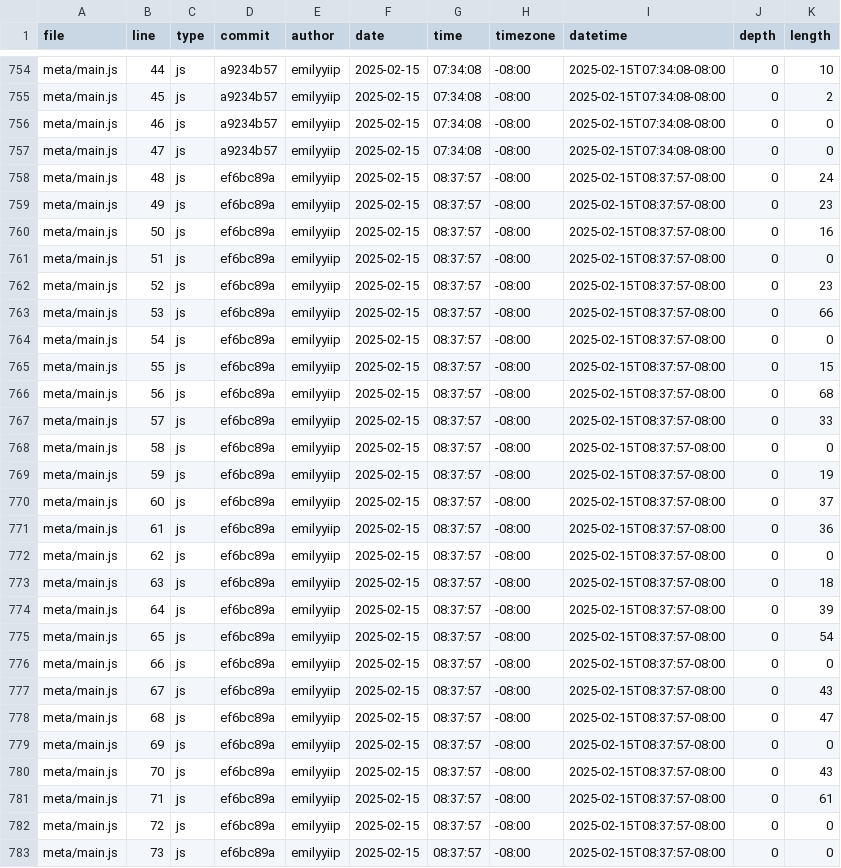
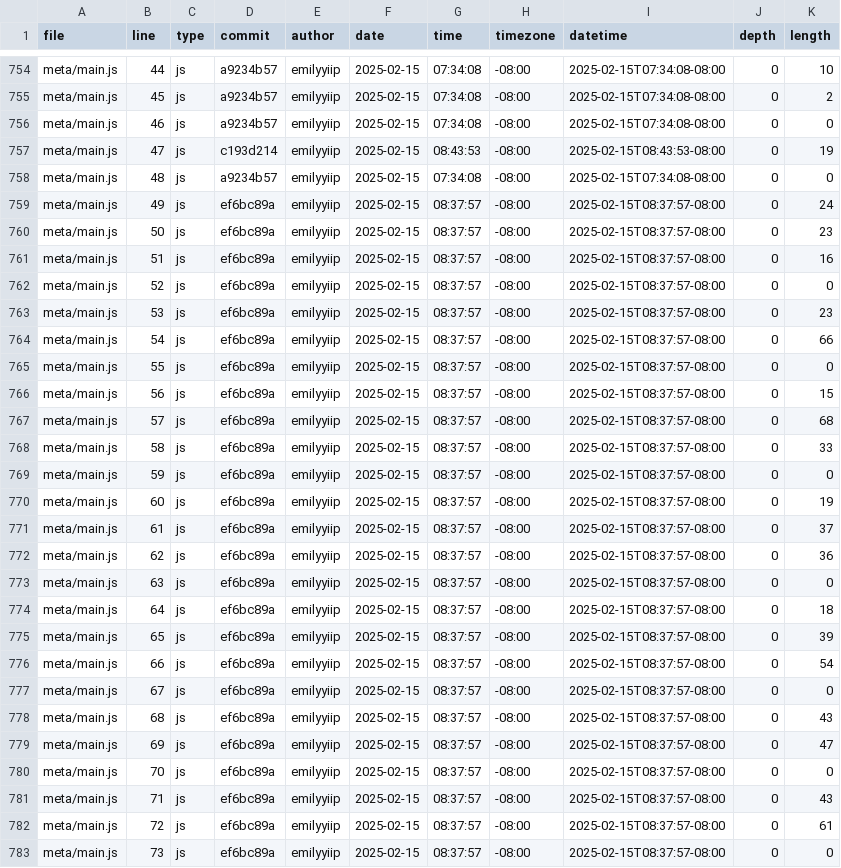
Before and after one commit to emilyyiip/portfolio, a CSV file: meta/loc.csv, drawn as a sheet; only a part is shown, gaps mark what is left out; the diff covers the shown part only.

```diff
--- a/meta/loc.csv
+++ b/meta/loc.csv
@@ -756,28 +756,28 @@ meta/main.js,45,js,a9234b57,emilyyiip,2025-02-15,07:34:08,-08:00,2025-02-15T07:3
 meta/main.js,46,js,a9234b57,emilyyiip,2025-02-15,07:34:08,-08:00,2025-02-15T07:34:08-08:00,0,0
-meta/main.js,47,js,a9234b57,emilyyiip,2025-02-15,07:34:08,-08:00,2025-02-15T07:34:08-08:00,0,0
-meta/main.js,48,js,ef6bc89a,emilyyiip,2025-02-15,08:37:57,-08:00,2025-02-15T08:37:57-08:00,0,24
-meta/main.js,49,js,ef6bc89a,emilyyiip,2025-02-15,08:37:57,-08:00,2025-02-15T08:37:57-08:00,0,23
-meta/main.js,50,js,ef6bc89a,emilyyiip,2025-02-15,08:37:57,-08:00,2025-02-15T08:37:57-08:00,0,16
-meta/main.js,51,js,ef6bc89a,emilyyiip,2025-02-15,08:37:57,-08:00,2025-02-15T08:37:57-08:00,0,0
-meta/main.js,52,js,ef6bc89a,emilyyiip,2025-02-15,08:37:57,-08:00,2025-02-15T08:37:57-08:00,0,23
-meta/main.js,53,js,ef6bc89a,emilyyiip,2025-02-15,08:37:57,-08:00,2025-02-15T08:37:57-08:00,0,66
-meta/main.js,54,js,ef6bc89a,emilyyiip,2025-02-15,08:37:57,-08:00,2025-02-15T08:37:57-08:00,0,0
-meta/main.js,55,js,ef6bc89a,emilyyiip,2025-02-15,08:37:57,-08:00,2025-02-15T08:37:57-08:00,0,15
-meta/main.js,56,js,ef6bc89a,emilyyiip,2025-02-15,08:37:57,-08:00,2025-02-15T08:37:57-08:00,0,68
-meta/main.js,57,js,ef6bc89a,emilyyiip,2025-02-15,08:37:57,-08:00,2025-02-15T08:37:57-08:00,0,33
-meta/main.js,58,js,ef6bc89a,emilyyiip,2025-02-15,08:37:57,-08:00,2025-02-15T08:37:57-08:00,0,0
-meta/main.js,59,js,ef6bc89a,emilyyiip,2025-02-15,08:37:57,-08:00,2025-02-15T08:37:57-08:00,0,19
-meta/main.js,60,js,ef6bc89a,emilyyiip,2025-02-15,08:37:57,-08:00,2025-02-15T08:37:57-08:00,0,37
-meta/main.js,61,js,ef6bc89a,emilyyiip,2025-02-15,08:37:57,-08:00,2025-02-15T08:37:57-08:00,0,36
-meta/main.js,62,js,ef6bc89a,emilyyiip,2025-02-15,08:37:57,-08:00,2025-02-15T08:37:57-08:00,0,0
-meta/main.js,63,js,ef6bc89a,emilyyiip,2025-02-15,08:37:57,-08:00,2025-02-15T08:37:57-08:00,0,18
-meta/main.js,64,js,ef6bc89a,emilyyiip,2025-02-15,08:37:57,-08:00,2025-02-15T08:37:57-08:00,0,39
-meta/main.js,65,js,ef6bc89a,emilyyiip,2025-02-15,08:37:57,-08:00,2025-02-15T08:37:57-08:00,0,54
-meta/main.js,66,js,ef6bc89a,emilyyiip,2025-02-15,08:37:57,-08:00,2025-02-15T08:37:57-08:00,0,0
-meta/main.js,67,js,ef6bc89a,emilyyiip,2025-02-15,08:37:57,-08:00,2025-02-15T08:37:57-08:00,0,43
-meta/main.js,68,js,ef6bc89a,emilyyiip,2025-02-15,08:37:57,-08:00,2025-02-15T08:37:57-08:00,0,47
-meta/main.js,69,js,ef6bc89a,emilyyiip,2025-02-15,08:37:57,-08:00,2025-02-15T08:37:57-08:00,0,0
-meta/main.js,70,js,ef6bc89a,emilyyiip,2025-02-15,08:37:57,-08:00,2025-02-15T08:37:57-08:00,0,43
-meta/main.js,71,js,ef6bc89a,emilyyiip,2025-02-15,08:37:57,-08:00,2025-02-15T08:37:57-08:00,0,61
-meta/main.js,72,js,ef6bc89a,emilyyiip,2025-02-15,08:37:57,-08:00,2025-02-15T08:37:57-08:00,0,0
+meta/main.js,47,js,c193d214,emilyyiip,2025-02-15,08:43:53,-08:00,2025-02-15T08:43:53-08:00,0,19
+meta/main.js,48,js,a9234b57,emilyyiip,2025-02-15,07:34:08,-08:00,2025-02-15T07:34:08-08:00,0,0
+meta/main.js,49,js,ef6bc89a,emilyyiip,2025-02-15,08:37:57,-08:00,2025-02-15T08:37:57-08:00,0,24
+meta/main.js,50,js,ef6bc89a,emilyyiip,2025-02-15,08:37:57,-08:00,2025-02-15T08:37:57-08:00,0,23
+meta/main.js,51,js,ef6bc89a,emilyyiip,2025-02-15,08:37:57,-08:00,2025-02-15T08:37:57-08:00,0,16
+meta/main.js,52,js,ef6bc89a,emilyyiip,2025-02-15,08:37:57,-08:00,2025-02-15T08:37:57-08:00,0,0
+meta/main.js,53,js,ef6bc89a,emilyyiip,2025-02-15,08:37:57,-08:00,2025-02-15T08:37:57-08:00,0,23
+meta/main.js,54,js,ef6bc89a,emilyyiip,2025-02-15,08:37:57,-08:00,2025-02-15T08:37:57-08:00,0,66
+meta/main.js,55,js,ef6bc89a,emilyyiip,2025-02-15,08:37:57,-08:00,2025-02-15T08:37:57-08:00,0,0
+meta/main.js,56,js,ef6bc89a,emilyyiip,2025-02-15,08:37:57,-08:00,2025-02-15T08:37:57-08:00,0,15
+meta/main.js,57,js,ef6bc89a,emilyyiip,2025-02-15,08:37:57,-08:00,2025-02-15T08:37:57-08:00,0,68
+meta/main.js,58,js,ef6bc89a,emilyyiip,2025-02-15,08:37:57,-08:00,2025-02-15T08:37:57-08:00,0,33
+meta/main.js,59,js,ef6bc89a,emilyyiip,2025-02-15,08:37:57,-08:00,2025-02-15T08:37:57-08:00,0,0
+meta/main.js,60,js,ef6bc89a,emilyyiip,2025-02-15,08:37:57,-08:00,2025-02-15T08:37:57-08:00,0,19
+meta/main.js,61,js,ef6bc89a,emilyyiip,2025-02-15,08:37:57,-08:00,2025-02-15T08:37:57-08:00,0,37
+meta/main.js,62,js,ef6bc89a,emilyyiip,2025-02-15,08:37:57,-08:00,2025-02-15T08:37:57-08:00,0,36
+meta/main.js,63,js,ef6bc89a,emilyyiip,2025-02-15,08:37:57,-08:00,2025-02-15T08:37:57-08:00,0,0
+meta/main.js,64,js,ef6bc89a,emilyyiip,2025-02-15,08:37:57,-08:00,2025-02-15T08:37:57-08:00,0,18
+meta/main.js,65,js,ef6bc89a,emilyyiip,2025-02-15,08:37:57,-08:00,2025-02-15T08:37:57-08:00,0,39
+meta/main.js,66,js,ef6bc89a,emilyyiip,2025-02-15,08:37:57,-08:00,2025-02-15T08:37:57-08:00,0,54
+meta/main.js,67,js,ef6bc89a,emilyyiip,2025-02-15,08:37:57,-08:00,2025-02-15T08:37:57-08:00,0,0
+meta/main.js,68,js,ef6bc89a,emilyyiip,2025-02-15,08:37:57,-08:00,2025-02-15T08:37:57-08:00,0,43
+meta/main.js,69,js,ef6bc89a,emilyyiip,2025-02-15,08:37:57,-08:00,2025-02-15T08:37:57-08:00,0,47
+meta/main.js,70,js,ef6bc89a,emilyyiip,2025-02-15,08:37:57,-08:00,2025-02-15T08:37:57-08:00,0,0
+meta/main.js,71,js,ef6bc89a,emilyyiip,2025-02-15,08:37:57,-08:00,2025-02-15T08:37:57-08:00,0,43
+meta/main.js,72,js,ef6bc89a,emilyyiip,2025-02-15,08:37:57,-08:00,2025-02-15T08:37:57-08:00,0,61
 meta/main.js,73,js,ef6bc89a,emilyyiip,2025-02-15,08:37:57,-08:00,2025-02-15T08:37:57-08:00,0,0
```
Also changed, not shown: 1 added row and 47 edited cells elsewhere in this file.
